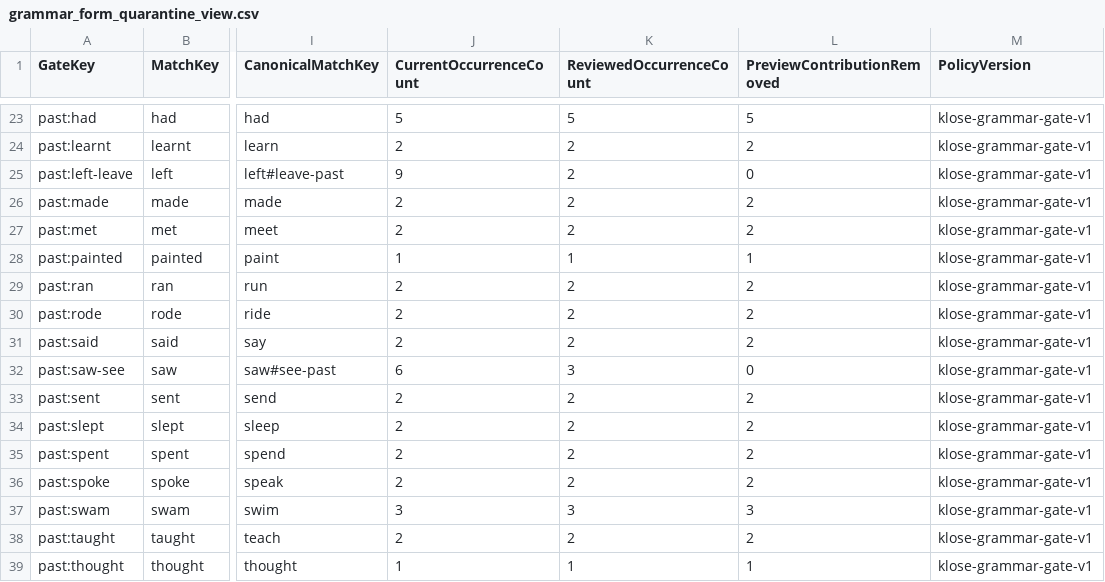
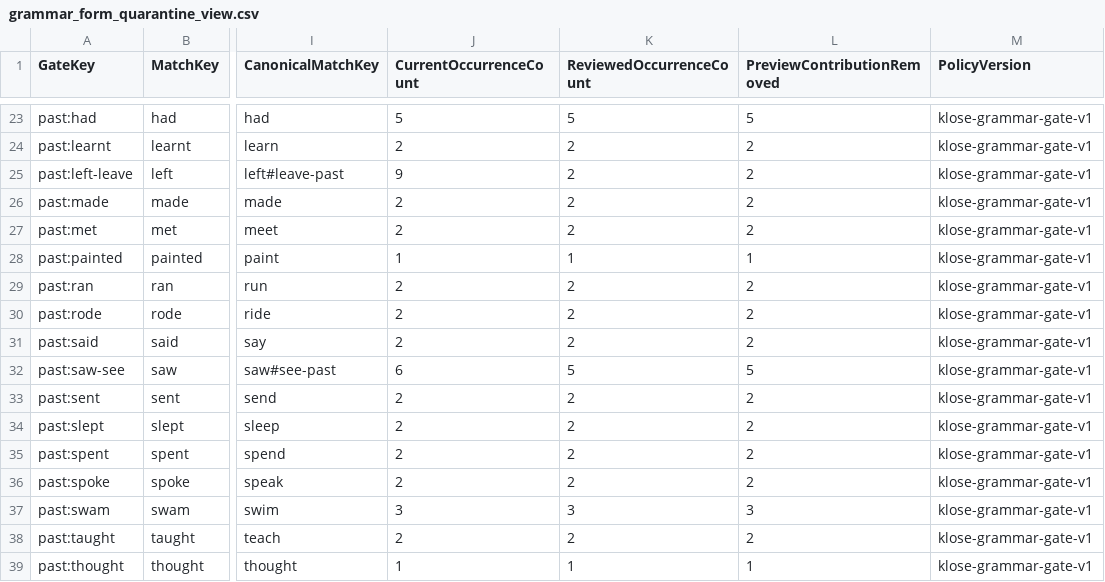
Before and after one commit to whisper-wind17/English, a CSV file: anki/klose/third_party_vocabulary/learner/grammar_form_quarantine_view.csv, drawn as a sheet; only a part is shown, gaps mark what is left out; the diff names each change by its address in the sheet, - before the commit and + after, or states it on an @@ line.

```diff
--- a/anki/klose/third_party_vocabulary/learner/grammar_form_quarantine_view.csv
+++ b/anki/klose/third_party_vocabulary/learner/grammar_form_quarantine_view.csv
-L25 (PreviewContributionRemoved): 0
+L25 (PreviewContributionRemoved): 2
-K32 (ReviewedOccurrenceCount): 3
+K32 (ReviewedOccurrenceCount): 5
-L32 (PreviewContributionRemoved): 0
+L32 (PreviewContributionRemoved): 5
```
Also changed, not shown: anki/klose/third_party_vocabulary/learner/learner_vocabulary_preview.csv, anki/klose/third_party_vocabulary/review/identity_decisions.csv, 10 other files.
